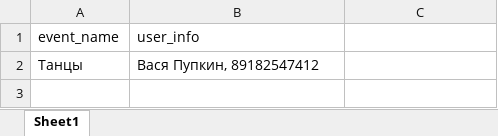
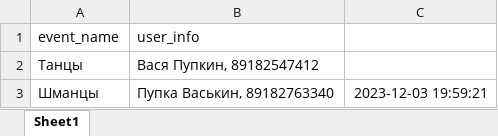
Before and after one commit to AlexKr89/TGbotCafe, an Excel workbook: Reg4Event/registrations.xlsx, sheet Sheet1, drawn as a sheet; values as stored, in another font and other column widths than the file's, no borders; the diff names each change by its address in the sheet, - before the commit and + after, or states it on an @@ line.

```diff
--- a/Reg4Event/registrations.xlsx (sheet Sheet1)
+++ b/Reg4Event/registrations.xlsx (sheet Sheet1)
+row 3: Шманцы | Пупка Васькин, 89182763340 | 2023-12-03 19:59:21
```
Also changed, not shown: 1 other file.
